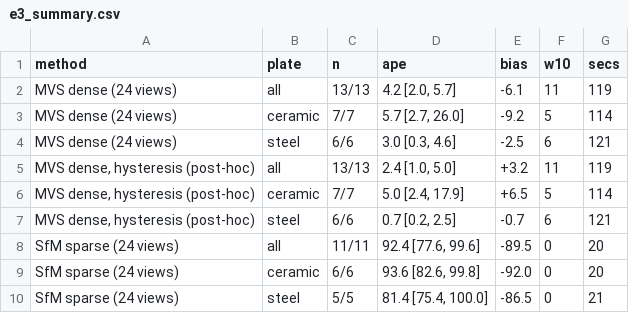
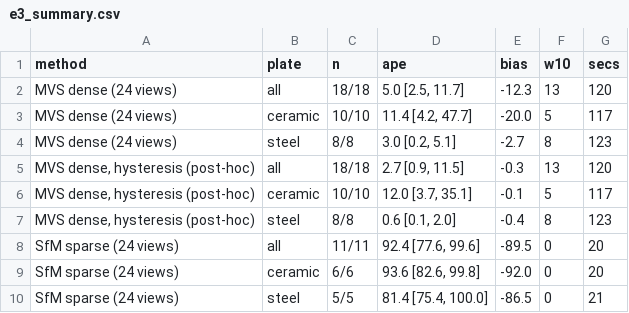
Before and after one commit to Blazikener/AssistVision, a CSV file: results/synth/e3_summary.csv, drawn as a sheet.

```diff
--- a/results/synth/e3_summary.csv
+++ b/results/synth/e3_summary.csv
@@ -1,8 +1,8 @@
 method,plate,n,ape,bias,w10,secs
-MVS dense (24 views),all,13/13,"4.2 [2.0, 5.7]",-6.1,11,119
-MVS dense (24 views),ceramic,7/7,"5.7 [2.7, 26.0]",-9.2,5,114
-MVS dense (24 views),steel,6/6,"3.0 [0.3, 4.6]",-2.5,6,121
-"MVS dense, hysteresis (post-hoc)",all,13/13,"2.4 [1.0, 5.0]",+3.2,11,119
-"MVS dense, hysteresis (post-hoc)",ceramic,7/7,"5.0 [2.4, 17.9]",+6.5,5,114
-"MVS dense, hysteresis (post-hoc)",steel,6/6,"0.7 [0.2, 2.5]",-0.7,6,121
+MVS dense (24 views),all,18/18,"5.0 [2.5, 11.7]",-12.3,13,120
+MVS dense (24 views),ceramic,10/10,"11.4 [4.2, 47.7]",-20.0,5,117
+MVS dense (24 views),steel,8/8,"3.0 [0.2, 5.1]",-2.7,8,123
+"MVS dense, hysteresis (post-hoc)",all,18/18,"2.7 [0.9, 11.5]",-0.3,13,120
+"MVS dense, hysteresis (post-hoc)",ceramic,10/10,"12.0 [3.7, 35.1]",-0.1,5,117
+"MVS dense, hysteresis (post-hoc)",steel,8/8,"0.6 [0.1, 2.0]",-0.4,8,123
 SfM sparse (24 views),all,11/11,"92.4 [77.6, 99.6]",-89.5,0,20
```
Also changed, not shown: 6 other files.
